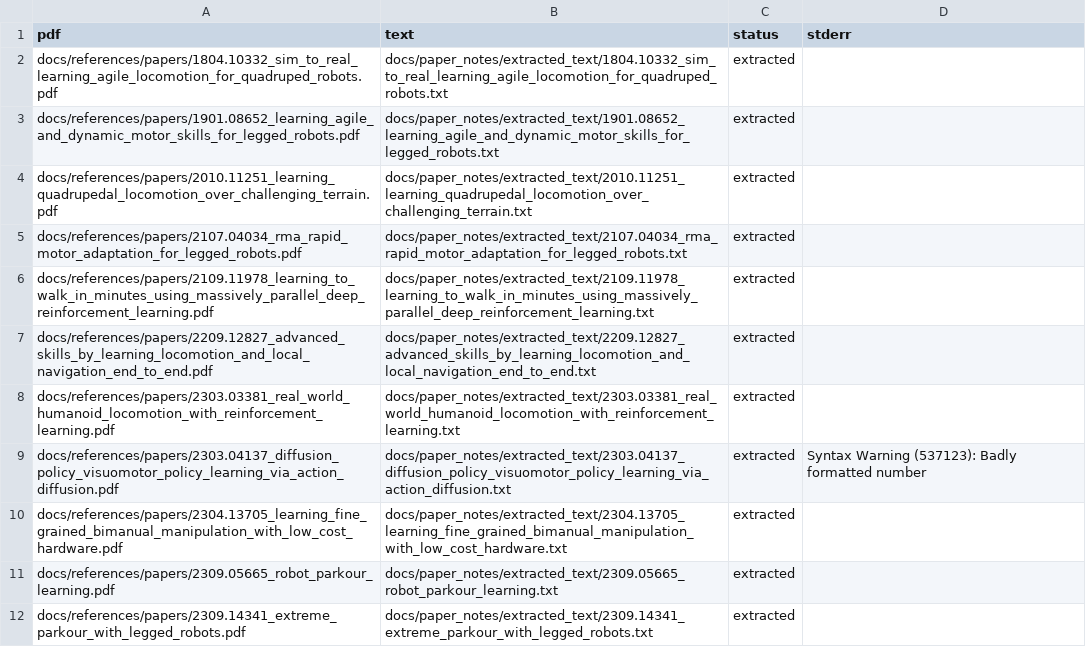
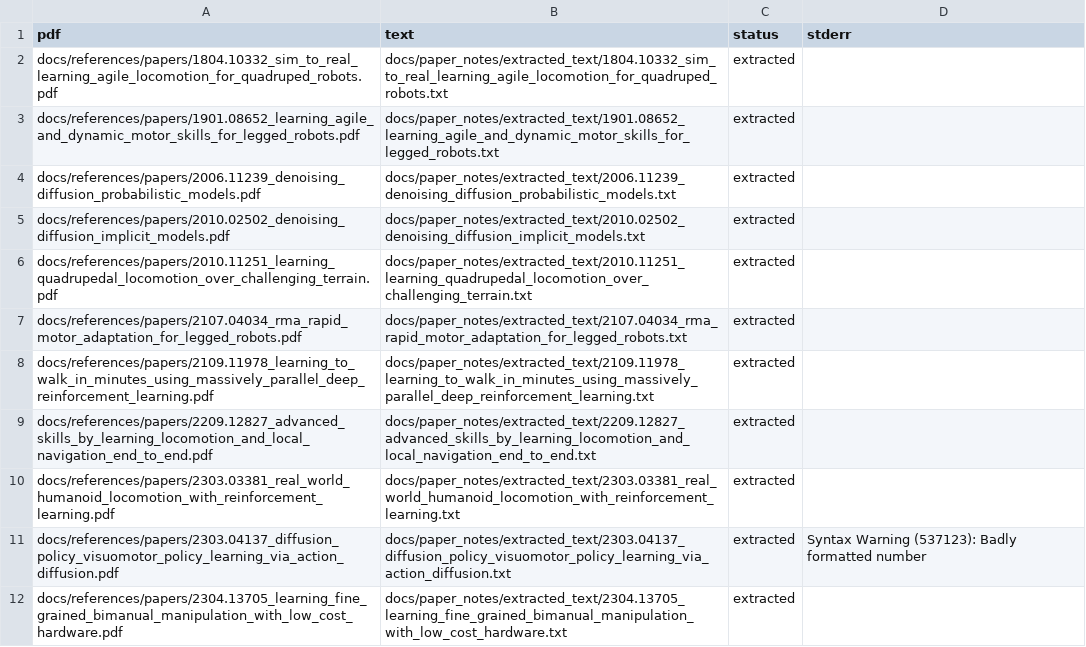
Before and after one commit to SolanumLycopersicumX/2RL, a CSV file: docs/paper_notes/extracted_text/text_manifest.csv, drawn as a sheet; only a part is shown; the shorter side is filled out with more unchanged rows; the diff names each change by its address in the sheet, - before the commit and + after, or states it on an @@ line.

```diff
--- a/docs/paper_notes/extracted_text/text_manifest.csv
+++ b/docs/paper_notes/extracted_text/text_manifest.csv
+row 4: docs/references/papers/2006.11239_denoising_diffusion_probabilistic_models.pdf | docs/paper_notes/extracted_text/2006.11239_denoising_diffusion_probabilistic_models.txt | extracted
+row 5: docs/references/papers/2010.02502_denoising_diffusion_implicit_models.pdf | docs/paper_notes/extracted_text/2010.02502_denoising_diffusion_implicit_models.txt | extracted
```
Also changed, not shown: docs/references/papers/papers_manifest.csv, 23 other files.
